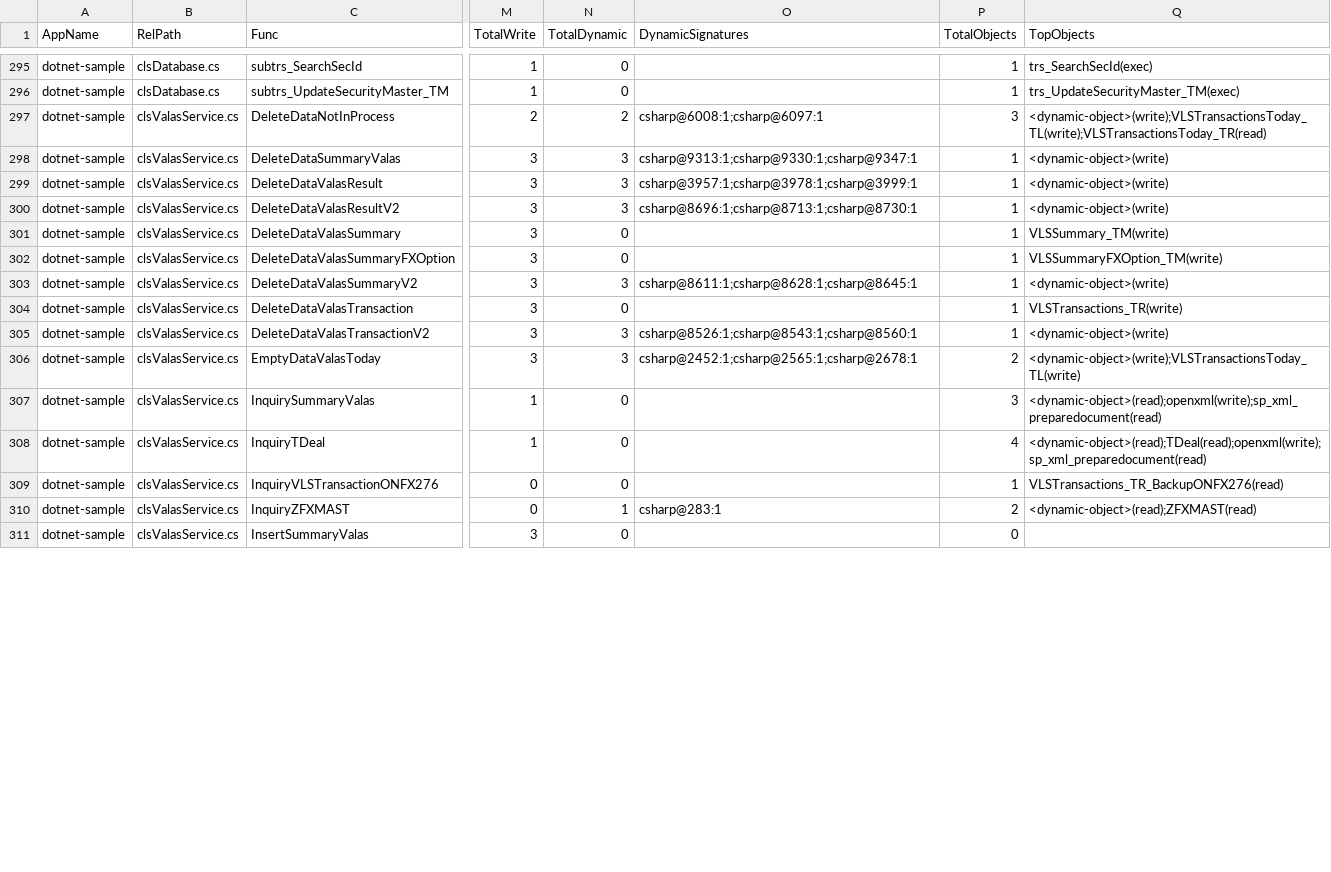
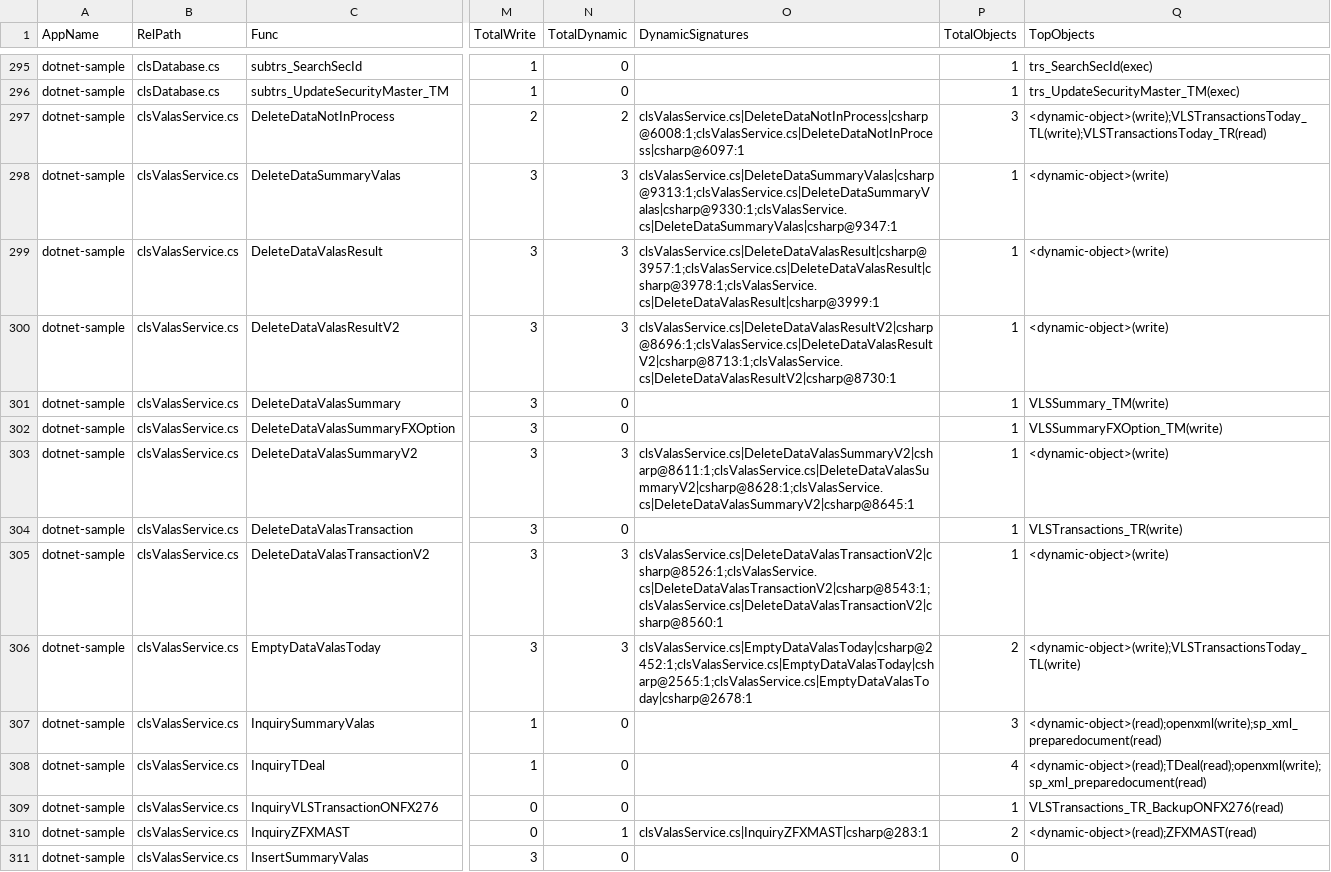
Before and after one commit to alkahfi6/code_sql_scan, a CSV file: out_regress/dotnet-sample-summary-function.csv, drawn as a sheet; only a part is shown, gaps mark what is left out; the diff covers the shown part only; the diff names each change by its address in the sheet, - before the commit and + after, or states it on an @@ line.

Commit message:
Summarize dynamic SQL signatures

```diff
--- a/out_regress/dotnet-sample-summary-function.csv
+++ b/out_regress/dotnet-sample-summary-function.csv
-O297 (DynamicSignatures): csharp@6008:1;csharp@6097:1
+O297 (DynamicSignatures): clsValasService.cs|DeleteDataNotInProcess|csharp@6008:1;clsValasService.cs|DeleteDataNotInProcess|csharp@6097:1
-O298 (DynamicSignatures): csharp@9313:1;csharp@9330:1;csharp@9347:1
+O298 (DynamicSignatures): clsValasService.cs|DeleteDataSummaryValas|csharp@9313:1;clsValasService.cs|DeleteDataSummaryValas|csharp@9330:1;clsValasService.cs|DeleteDataSummaryValas|csharp@9347:1
-O299 (DynamicSignatures): csharp@3957:1;csharp@3978:1;csharp@3999:1
+O299 (DynamicSignatures): clsValasService.cs|DeleteDataValasResult|csharp@3957:1;clsValasService.cs|DeleteDataValasResult|csharp@3978:1;clsValasService.cs|DeleteDataValasResult|csharp@3999:1
-O300 (DynamicSignatures): csharp@8696:1;csharp@8713:1;csharp@8730:1
+O300 (DynamicSignatures): clsValasService.cs|DeleteDataValasResultV2|csharp@8696:1;clsValasService.cs|DeleteDataValasResultV2|csharp@8713:1;clsValasService.cs|DeleteDataValasResultV2|csharp@8730:1
-O303 (DynamicSignatures): csharp@8611:1;csharp@8628:1;csharp@8645:1
+O303 (DynamicSignatures): clsValasService.cs|DeleteDataValasSummaryV2|csharp@8611:1;clsValasService.cs|DeleteDataValasSummaryV2|csharp@8628:1;clsValasService.cs|DeleteDataValasSummaryV2|csharp@8645:1
-O305 (DynamicSignatures): csharp@8526:1;csharp@8543:1;csharp@8560:1
+O305 (DynamicSignatures): clsValasService.cs|DeleteDataValasTransactionV2|csharp@8526:1;clsValasService.cs|DeleteDataValasTransactionV2|csharp@8543:1;clsValasService.cs|DeleteDataValasTransactionV2|csharp@8560:1
-O306 (DynamicSignatures): csharp@2452:1;csharp@2565:1;csharp@2678:1
+O306 (DynamicSignatures): clsValasService.cs|EmptyDataValasToday|csharp@2452:1;clsValasService.cs|EmptyDataValasToday|csharp@2565:1;clsValasService.cs|EmptyDataValasToday|csharp@2678:1
-O310 (DynamicSignatures): csharp@283:1
+O310 (DynamicSignatures): clsValasService.cs|InquiryZFXMAST|csharp@283:1
```
Also changed, not shown: 34 edited cells elsewhere in this file, out_regress/dotnet-sample-object.csv, out_regress/dotnet-sample-summary-form.csv, 3 other files.
